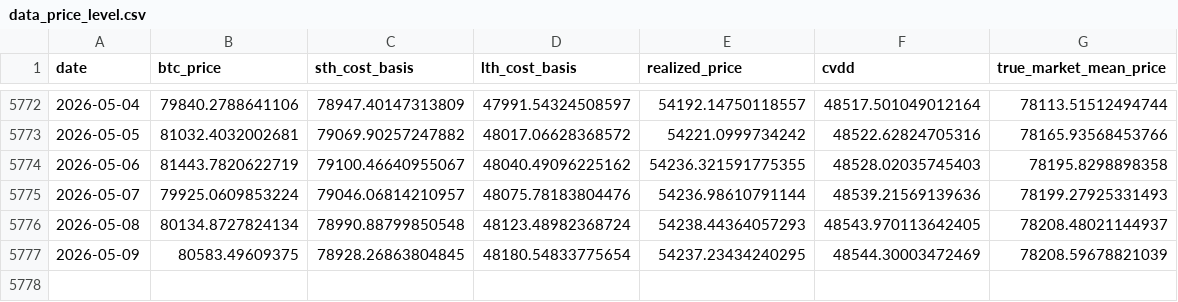
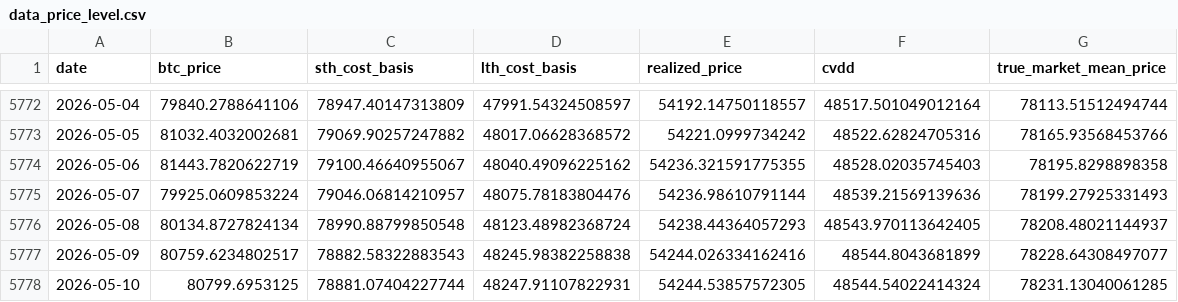
Before and after one commit to yudiyanto88/Onchain-Dashboard, a CSV file: data_price_level.csv, drawn as a sheet; only a part is shown, gaps mark what is left out.

```diff
--- a/data_price_level.csv
+++ b/data_price_level.csv
@@ -5776,2 +5776,3 @@ date,btc_price,sth_cost_basis,lth_cost_basis,realized_price,cvdd,true_market_mea
 2026-05-08,80134.8727824134,78990.88799850548,48123.48982368724,54238.44364057293,48543.970113642405,78208.48021144937
-2026-05-09,80583.49609375,78928.26863804845,48180.54833775654,54237.23434240295,48544.30003472469,78208.59678821039
+2026-05-09,80759.6234802517,78882.58322883543,48245.98382258838,54244.026334162416,48544.8043681899,78228.64308497077
+2026-05-10,80799.6953125,78881.07404227744,48247.91107822931,54244.53857572305,48544.54022414324,78231.13040061285
```
Also changed, not shown: data_momentum.csv, 1 other file.
